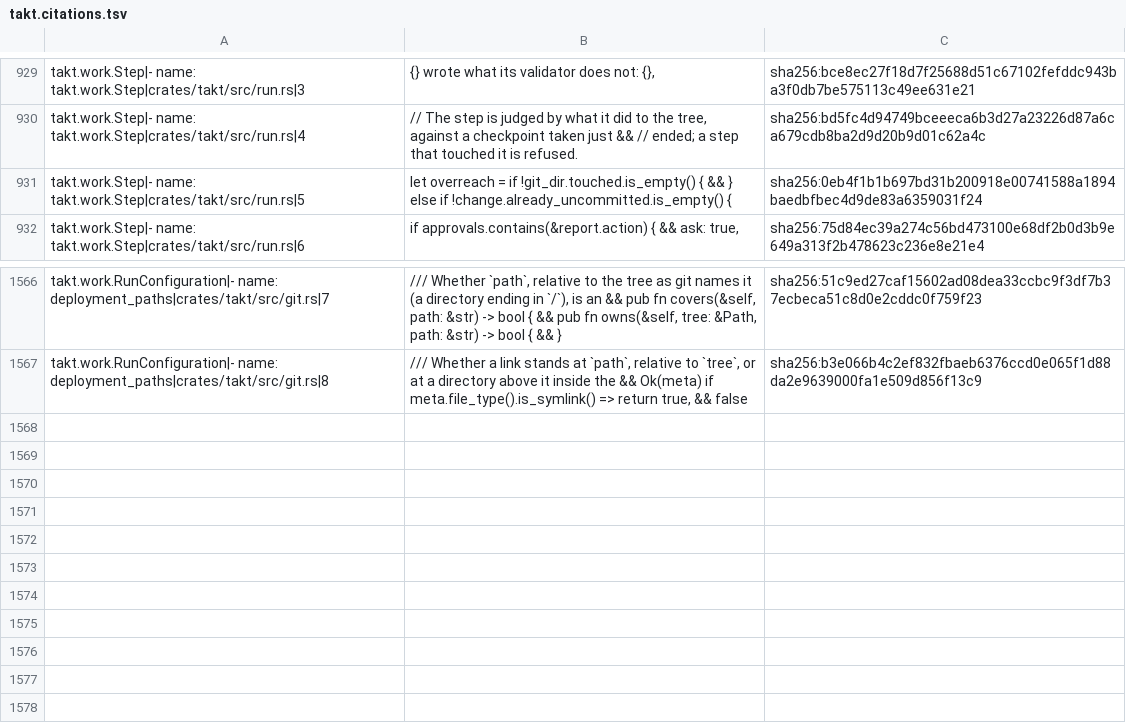
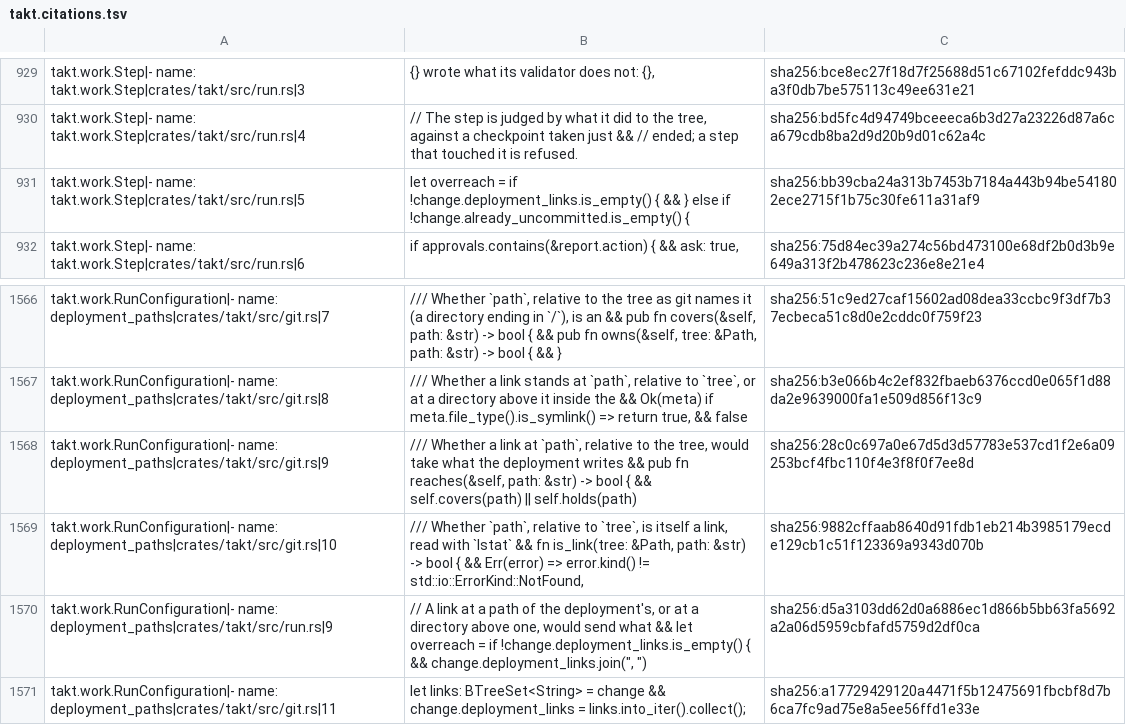
Before and after one commit to beyond10x/takt, a TSV file: ess/domains/takt.citations.tsv, drawn as a sheet; only a part is shown, gaps mark what is left out.

```diff
--- a/ess/domains/takt.citations.tsv
+++ b/ess/domains/takt.citations.tsv
@@ -937,3 +937,3 @@ takt.work.Step|- name: takt.work.Step|crates/takt/src/run.rs|3	"{} wrote what it
 takt.work.Step|- name: takt.work.Step|crates/takt/src/run.rs|4	// The step is judged by what it did to the tree, against a checkpoint taken just && // ended; a step that touched it is refused.	sha256:bd5fc4d94749bceeeca6b3d27a23226d87a6ca679cdb8ba2d9d20b9d01c62a4c
-takt.work.Step|- name: takt.work.Step|crates/takt/src/run.rs|5	let overreach = if !git_dir.touched.is_empty() { && } else if !change.already_uncommitted.is_empty() {	sha256:0eb4f1b1b697bd31b200918e00741588a1894baedbfbec4d9de83a6359031f24
+takt.work.Step|- name: takt.work.Step|crates/takt/src/run.rs|5	let overreach = if !change.deployment_links.is_empty() { && } else if !change.already_uncommitted.is_empty() {	sha256:bb39cba24a313b7453b7184a443b94be541802ece2715f1b75c30fe611a31af9
 takt.work.Step|- name: takt.work.Step|crates/takt/src/run.rs|6	if approvals.contains(&report.action) { && ask: true,	sha256:75d84ec39a274c56bd473100e68df2b0d3b9e649a313f2b478623c236e8e21e4
@@ -1574 +1574,5 @@ takt.work.RunConfiguration|- name: deployment_paths|crates/takt/src/git.rs|7	///
 takt.work.RunConfiguration|- name: deployment_paths|crates/takt/src/git.rs|8	/// Whether a link stands at `path`, relative to `tree`, or at a directory above it inside the && Ok(meta) if meta.file_type().is_symlink() => return true, && false	sha256:b3e066b4c2ef832fbaeb6376ccd0e065f1d88da2e9639000fa1e509d856f13c9
+takt.work.RunConfiguration|- name: deployment_paths|crates/takt/src/git.rs|9	/// Whether a link at `path`, relative to the tree, would take what the deployment writes && pub fn reaches(&self, path: &str) -> bool { && self.covers(path) || self.holds(path)	sha256:28c0c697a0e67d5d3d57783e537cd1f2e6a09253bcf4fbc110f4e3f8f0f7ee8d
+takt.work.RunConfiguration|- name: deployment_paths|crates/takt/src/git.rs|10	/// Whether `path`, relative to `tree`, is itself a link, read with `lstat` && fn is_link(tree: &Path, path: &str) -> bool { && Err(error) => error.kind() != std::io::ErrorKind::NotFound,	sha256:9882cffaab8640d91fdb1eb214b3985179ecde129cb1c51f123369a9343d070b
+takt.work.RunConfiguration|- name: deployment_paths|crates/takt/src/run.rs|9	// A link at a path of the deployment's, or at a directory above one, would send what && let overreach = if !change.deployment_links.is_empty() { && change.deployment_links.join(", ")	sha256:d5a3103dd62d0a6886ec1d866b5bb63fa5692a2a06d5959cbfafd5759d2df0ca
+takt.work.RunConfiguration|- name: deployment_paths|crates/takt/src/git.rs|11	let links: BTreeSet<String> = change && change.deployment_links = links.into_iter().collect();	sha256:a17729429120a4471f5b12475691fbcbf8d7b6ca7fc9ad75e8a5ee56ffd1e33e
```
Also changed, not shown: 7 other files.
